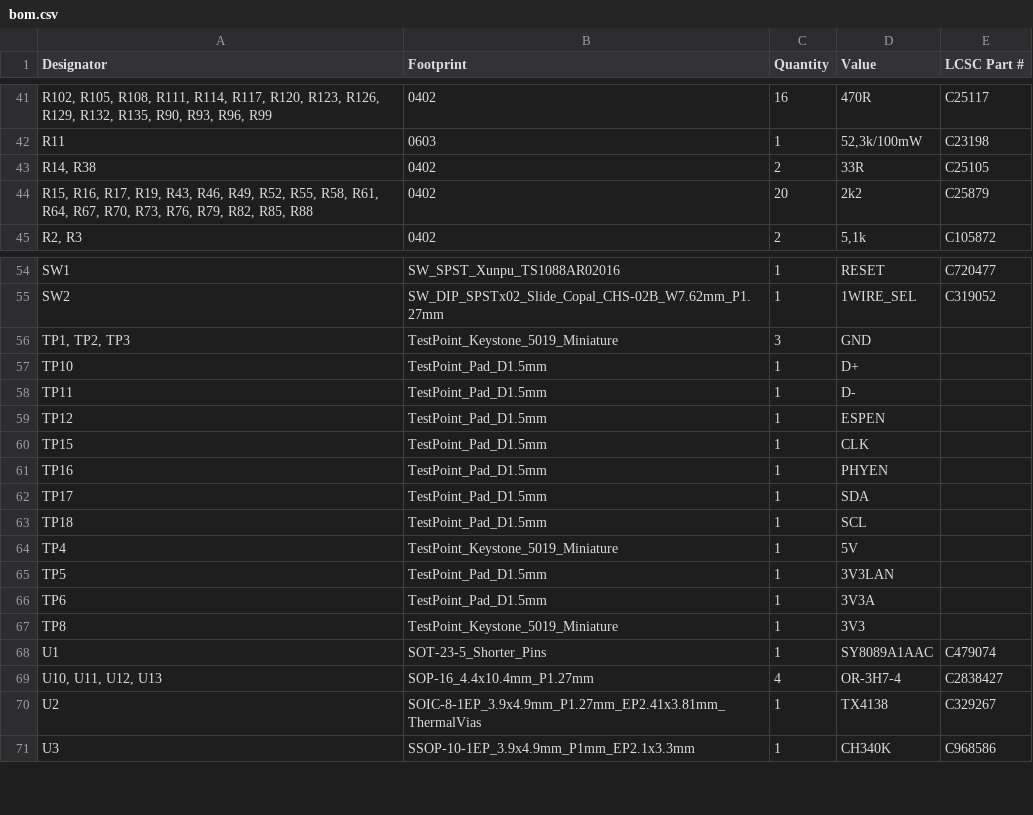
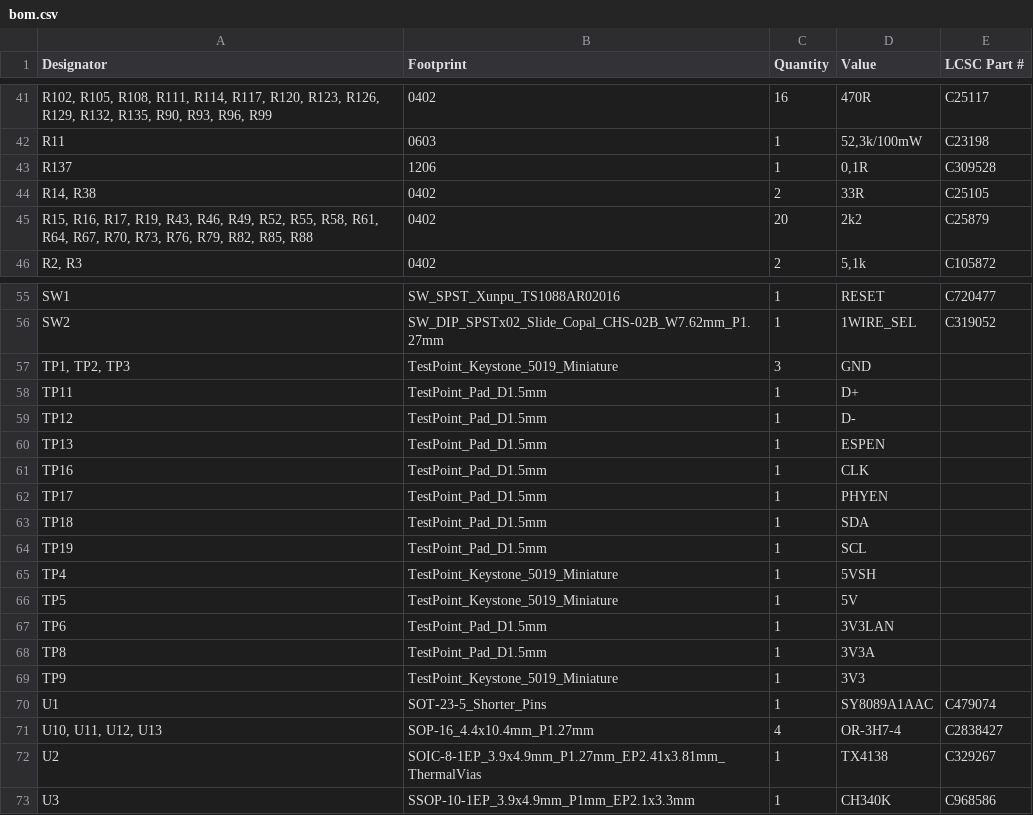
Before and after one commit to thermseekr/eumesmo-io-24v16ch, a CSV file: V6/production/bom.csv, drawn as a sheet; only a part is shown, gaps mark what is left out; removed rows and columns are numbered as before the commit, all else as after; the diff names each change by its address in the sheet, - before the commit and + after, or states it on an @@ line.

```diff
--- a/V6/production/bom.csv
+++ b/V6/production/bom.csv
+row 43: R137 | 1206 | 1 | 0,1R | C309528
-row 57: TP10 | TestPoint_Pad_D1.5mm | 1 | D+
-D58 (Value): D-
+D58 (Value): D+
-D59 (Value): ESPEN
+D59 (Value): D-
-A60 (Designator): TP15
+A60 (Designator): TP13
-D60 (Value): CLK
+D60 (Value): ESPEN
-D61 (Value): PHYEN
+D61 (Value): CLK
-D62 (Value): SDA
+D62 (Value): PHYEN
-D63 (Value): SCL
+D63 (Value): SDA
+row 64: TP19 | TestPoint_Pad_D1.5mm | 1 | SCL
-D65 (Value): 5V
+D65 (Value): 5VSH
-B66 (Footprint): TestPoint_Pad_D1.5mm
+B66 (Footprint): TestPoint_Keystone_5019_Miniature
-D66 (Value): 3V3LAN
+D66 (Value): 5V
-D67 (Value): 3V3A
+D67 (Value): 3V3LAN
-B68 (Footprint): TestPoint_Keystone_5019_Miniature
+B68 (Footprint): TestPoint_Pad_D1.5mm
-D68 (Value): 3V3
+D68 (Value): 3V3A
+row 69: TP9 | TestPoint_Keystone_5019_Miniature | 1 | 3V3
```
Also changed, not shown: V6/production/designators.csv, V6/production/positions.csv, 9 other files.
